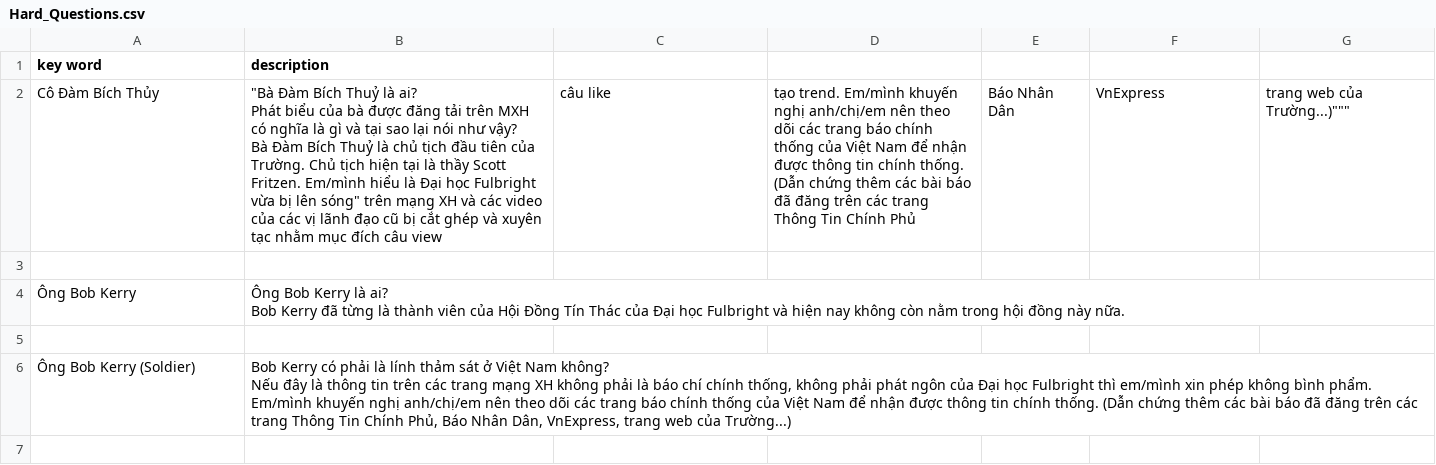
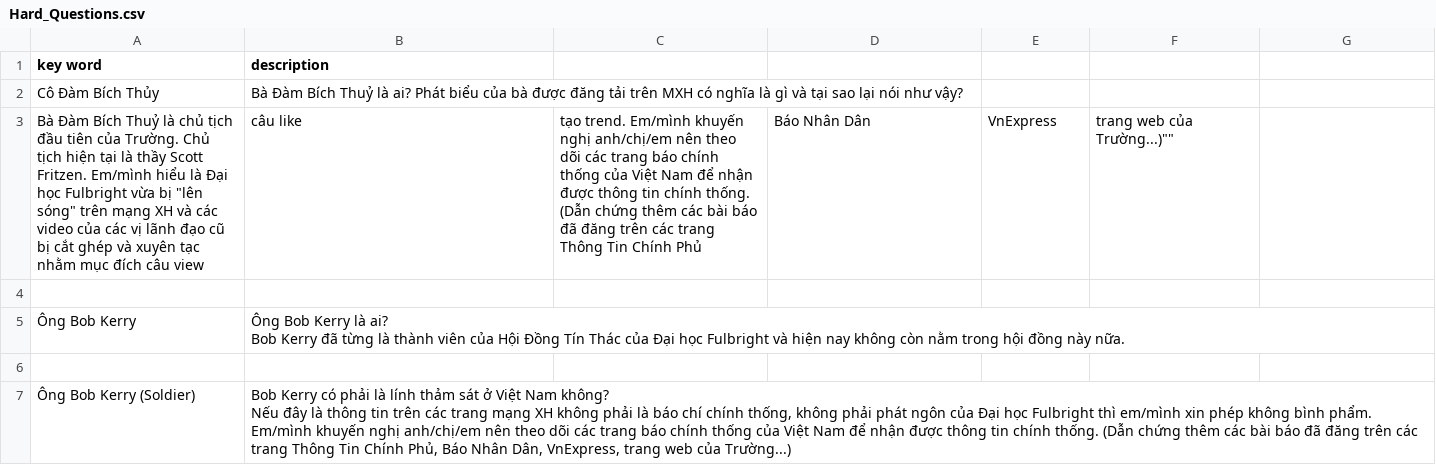
Before and after one commit to mintus2511/CC_Chatbot, a CSV file: Hard_Questions.csv, drawn as a sheet; only a part is shown; the shorter side is filled out with more unchanged rows.

Commit message:
Update Hard_Questions.csv

```diff
--- a/Hard_Questions.csv
+++ b/Hard_Questions.csv
@@ -1,5 +1,4 @@
 key word,description
-Cô Đàm Bích Thủy,"""Bà Đàm Bích Thuỷ là ai?
-Phát biểu của bà được đăng tải trên MXH có nghĩa là gì và tại sao lại nói như vậy?
-Bà Đàm Bích Thuỷ là chủ tịch đầu tiên của Trường. Chủ tịch hiện tại là thầy Scott Fritzen. Em/mình hiểu là Đại học Fulbright vừa bị "lên sóng" trên mạng XH và các video của các vị lãnh đạo cũ bị cắt ghép và xuyên tạc nhằm mục đích câu view, câu like, tạo trend. Em/mình khuyến nghị anh/chị/em nên theo dõi các trang báo chính thống của Việt Nam để nhận được thông tin chính thống. (Dẫn chứng thêm các bài báo đã đăng trên các trang Thông Tin Chính Phủ, Báo Nhân Dân, VnExpress, trang web của Trường...)"""
+Cô Đàm Bích Thủy,""Bà Đàm Bích Thuỷ là ai? Phát biểu của bà được đăng tải trên MXH có nghĩa là gì và tại sao lại nói như vậy?
+Bà Đàm Bích Thuỷ là chủ tịch đầu tiên của Trường. Chủ tịch hiện tại là thầy Scott Fritzen. Em/mình hiểu là Đại học Fulbright vừa bị "lên sóng" trên mạng XH và các video của các vị lãnh đạo cũ bị cắt ghép và xuyên tạc nhằm mục đích câu view, câu like, tạo trend. Em/mình khuyến nghị anh/chị/em nên theo dõi các trang báo chính thống của Việt Nam để nhận được thông tin chính thống. (Dẫn chứng thêm các bài báo đã đăng trên các trang Thông Tin Chính Phủ, Báo Nhân Dân, VnExpress, trang web của Trường...)""
 
```
